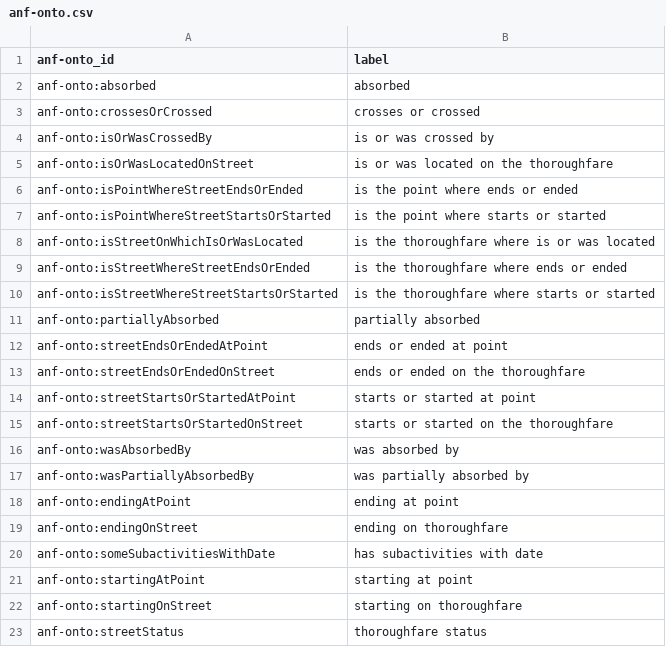
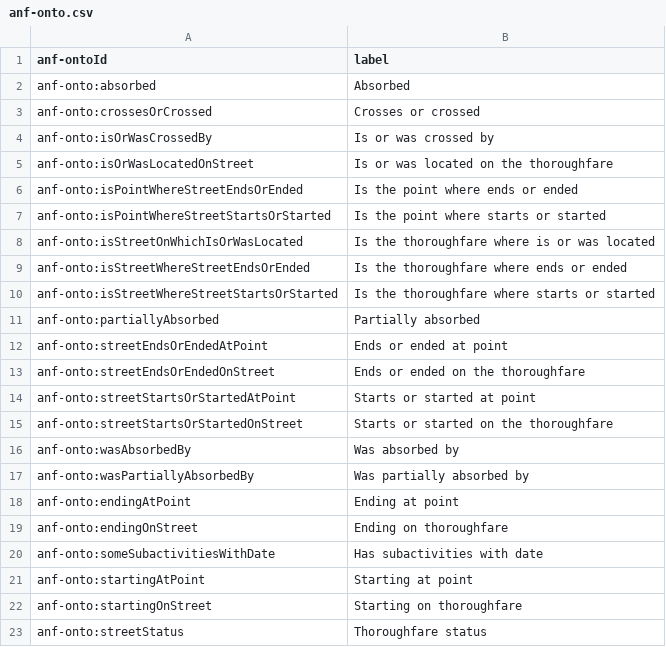
Before and after one commit to sparna-git/garance, a CSV file: src/_data/i18n/en/anf-onto.csv, drawn as a sheet.

Commit message:
capitalized the labels

```diff
--- a/src/_data/i18n/en/anf-onto.csv
+++ b/src/_data/i18n/en/anf-onto.csv
@@ -1,23 +1,23 @@
-anf-onto_id,label
-anf-onto:absorbed,absorbed
-anf-onto:crossesOrCrossed,crosses or crossed
-anf-onto:isOrWasCrossedBy,is or was crossed by
-anf-onto:isOrWasLocatedOnStreet,is or was located on the thoroughfare
-anf-onto:isPointWhereStreetEndsOrEnded,is the point where ends or ended
-anf-onto:isPointWhereStreetStartsOrStarted,is the point where starts or started
-anf-onto:isStreetOnWhichIsOrWasLocated,is the thoroughfare where is or was located
-anf-onto:isStreetWhereStreetEndsOrEnded,is the thoroughfare where ends or ended
-anf-onto:isStreetWhereStreetStartsOrStarted,is the thoroughfare where starts or started
-anf-onto:partiallyAbsorbed,partially absorbed
-anf-onto:streetEndsOrEndedAtPoint,ends or ended at point
-anf-onto:streetEndsOrEndedOnStreet,ends or ended on the thoroughfare
-anf-onto:streetStartsOrStartedAtPoint,starts or started at point
-anf-onto:streetStartsOrStartedOnStreet,starts or started on the thoroughfare
-anf-onto:wasAbsorbedBy,was absorbed by
-anf-onto:wasPartiallyAbsorbedBy,was partially absorbed by
-anf-onto:endingAtPoint,ending at point
-anf-onto:endingOnStreet,ending on thoroughfare
-anf-onto:someSubactivitiesWithDate,has subactivities with date
-anf-onto:startingAtPoint,starting at point
-anf-onto:startingOnStreet,starting on thoroughfare
-anf-onto:streetStatus,thoroughfare status
+anf-ontoId,label
+anf-onto:absorbed,Absorbed
+anf-onto:crossesOrCrossed,Crosses or crossed
+anf-onto:isOrWasCrossedBy,Is or was crossed by
+anf-onto:isOrWasLocatedOnStreet,Is or was located on the thoroughfare
+anf-onto:isPointWhereStreetEndsOrEnded,Is the point where ends or ended
+anf-onto:isPointWhereStreetStartsOrStarted,Is the point where starts or started
+anf-onto:isStreetOnWhichIsOrWasLocated,Is the thoroughfare where is or was located
+anf-onto:isStreetWhereStreetEndsOrEnded,Is the thoroughfare where ends or ended
+anf-onto:isStreetWhereStreetStartsOrStarted,Is the thoroughfare where starts or started
+anf-onto:partiallyAbsorbed,Partially absorbed
+anf-onto:streetEndsOrEndedAtPoint,Ends or ended at point
+anf-onto:streetEndsOrEndedOnStreet,Ends or ended on the thoroughfare
+anf-onto:streetStartsOrStartedAtPoint,Starts or started at point
+anf-onto:streetStartsOrStartedOnStreet,Starts or started on the thoroughfare
+anf-onto:wasAbsorbedBy,Was absorbed by
+anf-onto:wasPartiallyAbsorbedBy,Was partially absorbed by
+anf-onto:endingAtPoint,Ending at point
+anf-onto:endingOnStreet,Ending on thoroughfare
+anf-onto:someSubactivitiesWithDate,Has subactivities with date
+anf-onto:startingAtPoint,Starting at point
+anf-onto:startingOnStreet,Starting on thoroughfare
+anf-onto:streetStatus,Thoroughfare status
```
Also changed, not shown: src/_data/i18n/fr/anf-onto.csv.
